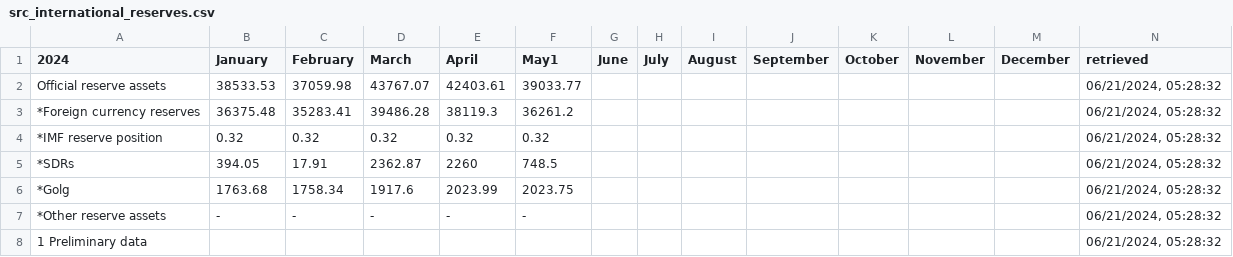
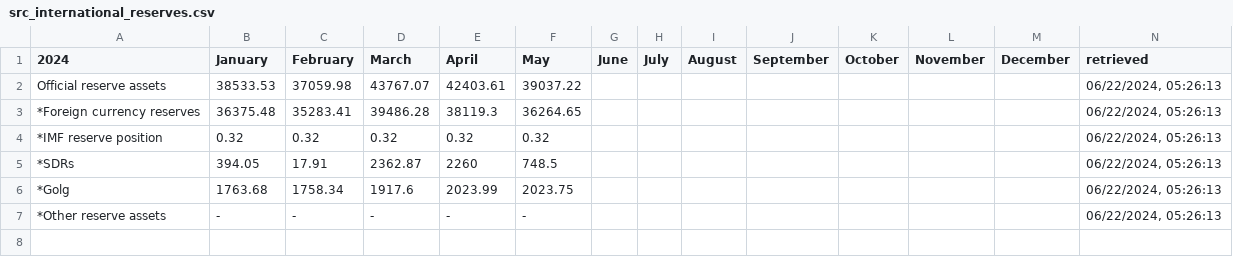
Before and after one commit to artkochnev/ukrainedb, a CSV file: assets/src_international_reserves.csv, drawn as a sheet; the diff names each change by its address in the sheet, - before the commit and + after, or states it on an @@ line.

```diff
--- a/assets/src_international_reserves.csv
+++ b/assets/src_international_reserves.csv
-F1: May1
+F1: May
-F2 (May): 39033.77
+F2 (May): 39037.22
-N2:N7 (retrieved): 06/21/2024, 05:28:32
+N2:N7 (retrieved): 06/22/2024, 05:26:13
-F3 (May): 36261.2
+F3 (May): 36264.65
-row 8: 1 Preliminary data |  |  |  |  |  |  |  |  |  |  |  |  | 06/21/2024, 05:28:32
```
Also changed, not shown: assets/src_deposit_rate.csv, assets/src_policy_rate.csv, 33 other files.
